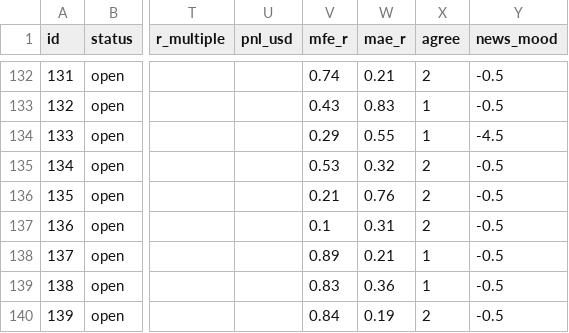
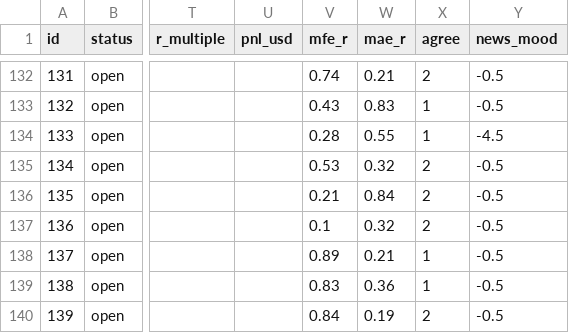
Before and after one commit to zeesshhhh/Ja, a CSV file: docs/paper_log.csv, drawn as a sheet; only a part is shown, gaps mark what is left out; the diff covers the shown part only; the diff names each change by its address in the sheet, - before the commit and + after, or states it on an @@ line.

```diff
--- a/docs/paper_log.csv
+++ b/docs/paper_log.csv
-V134 (mfe_r): 0.29
+V134 (mfe_r): 0.28
-W136 (mae_r): 0.76
+W136 (mae_r): 0.84
-W137 (mae_r): 0.31
+W137 (mae_r): 0.32
```
Also changed, not shown: 4 added rows and 10 edited cells elsewhere in this file, 2 other files.
